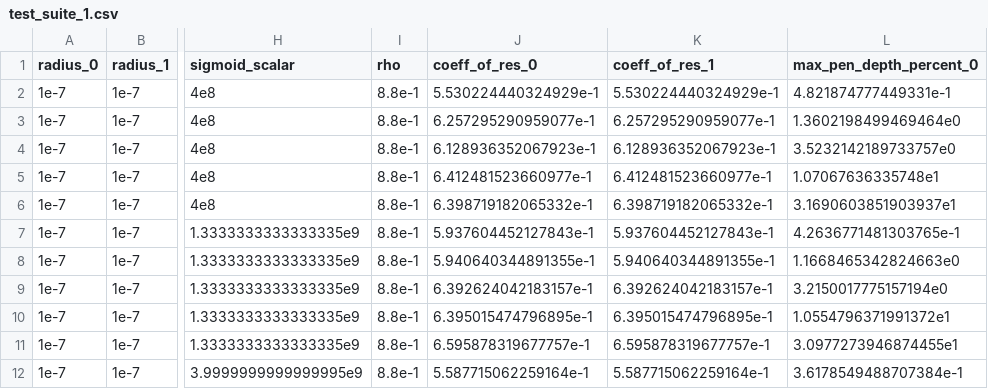
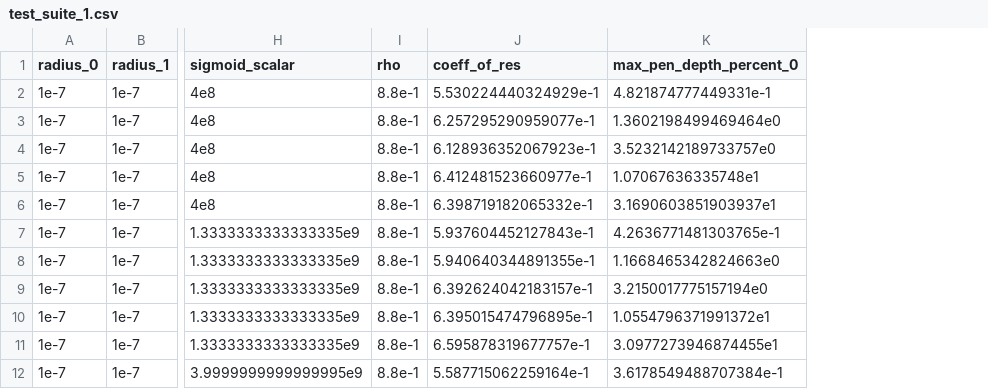
Before and after one commit to MarkCLewis/RustCollSim, a CSV file: data/test_suite_1.csv, drawn as a sheet; only a part is shown, gaps mark what is left out; the diff names each change by its address in the sheet, - before the commit and + after, or states it on an @@ line.

Commit message:
coeff of res fix - uses rel vel now

```diff
--- a/data/test_suite_1.csv
+++ b/data/test_suite_1.csv
-column K (coeff_of_res_1), rows 2-12: 5.530224440324929e-1 | 6.257295290959077e-1 | 6.128936352067923e-1 | 6.412481523660977e-1 | 6.398719182065332e-1 | 5.937604452127843e-1 | 5.940640344891355e-1 | 6.392624042183157e-1 | 6.395015474796895e-1 | 6.595878319677757e-1 | 5.587715062259164e-1
-J1: coeff_of_res_0
+J1: coeff_of_res
```
Also changed, not shown: data/test_suite_varying_time_steps.csv, 1 other file.
